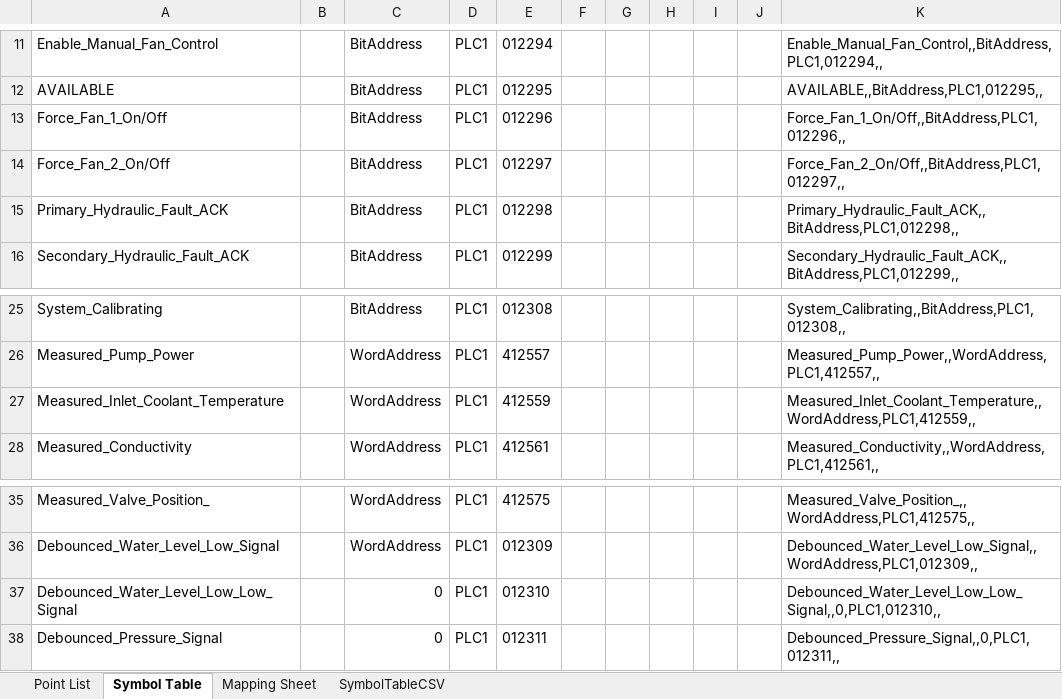
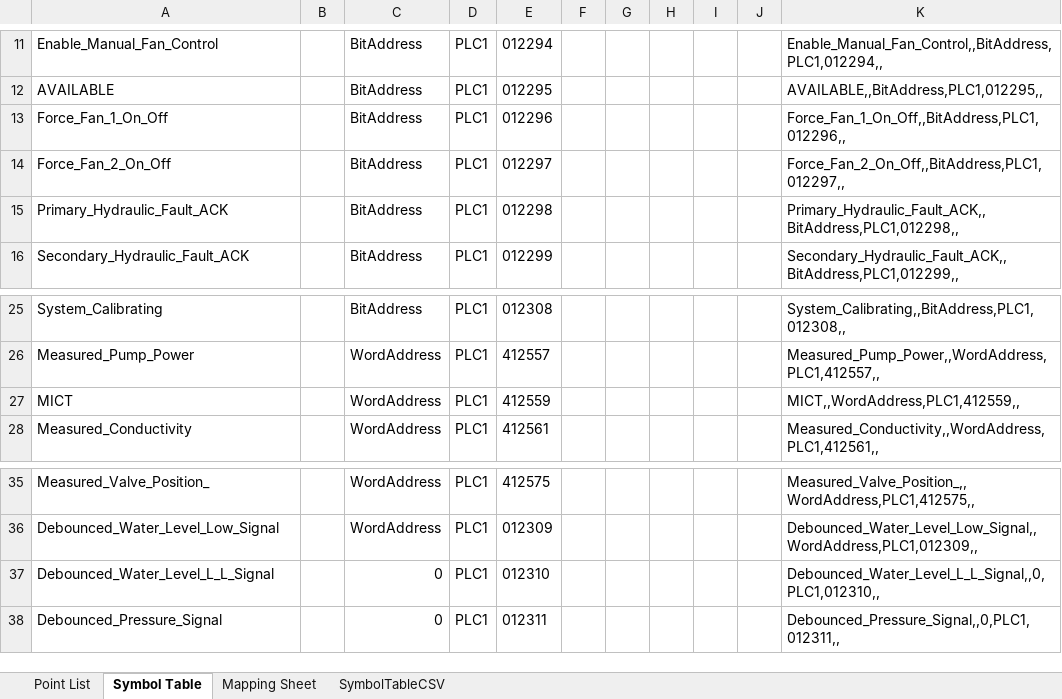
Before and after one commit to Ovikian/TMEIC-DI-Water-Cooling-Skid-Repo, an Excel workbook: Documentation/PLC Point List.xlsx, sheet Symbol Table, drawn as a sheet; only a part is shown, gaps mark what is left out; values as stored, in another font and other column widths than the file's, no borders; the diff names each change by its address in the sheet, - before the commit and + after, or states it on an @@ line.

```diff
--- a/Documentation/PLC Point List.xlsx (sheet Symbol Table)
+++ b/Documentation/PLC Point List.xlsx (sheet Symbol Table)
-A13: Force_Fan_1_On/Off
+A13: Force_Fan_1_On_Off
-K13: Force_Fan_1_On/Off,,BitAddress,PLC1,012296,,
+K13: Force_Fan_1_On_Off,,BitAddress,PLC1,012296,,
-A14: Force_Fan_2_On/Off
+A14: Force_Fan_2_On_Off
-K14: Force_Fan_2_On/Off,,BitAddress,PLC1,012297,,
+K14: Force_Fan_2_On_Off,,BitAddress,PLC1,012297,,
-A27: Measured_Inlet_Coolant_Temperature
+A27: MICT
-K27: Measured_Inlet_Coolant_Temperature,,WordAddress,PLC1,412559,,
+K27: MICT,,WordAddress,PLC1,412559,,
-A37: Debounced_Water_Level_Low_Low_Signal
+A37: Debounced_Water_Level_L_L_Signal
-K37: Debounced_Water_Level_Low_Low_Signal,,0,PLC1,012310,,
+K37: Debounced_Water_Level_L_L_Signal,,0,PLC1,012310,,
```
Also changed, not shown: sheet SymbolTableCSV, sheet Point List, 1 other file.
